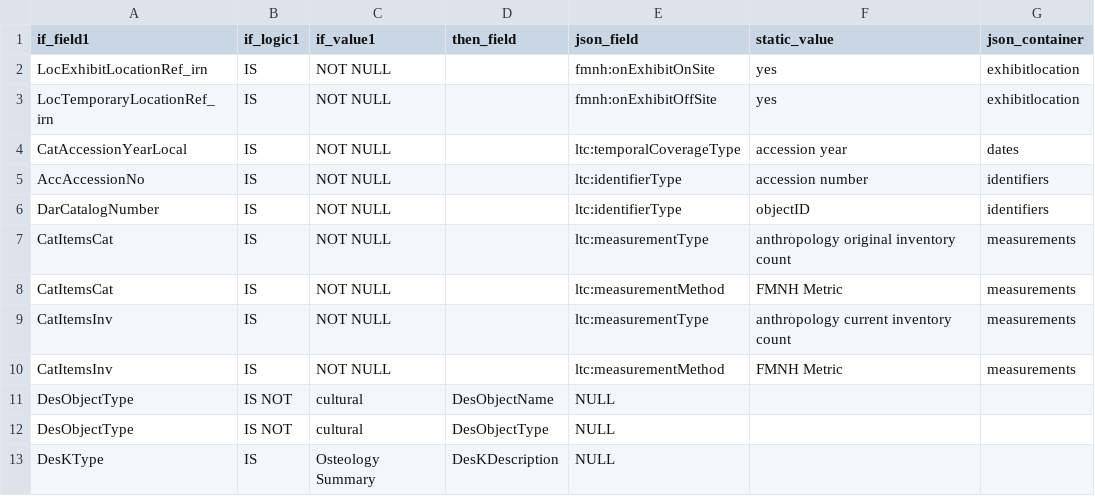
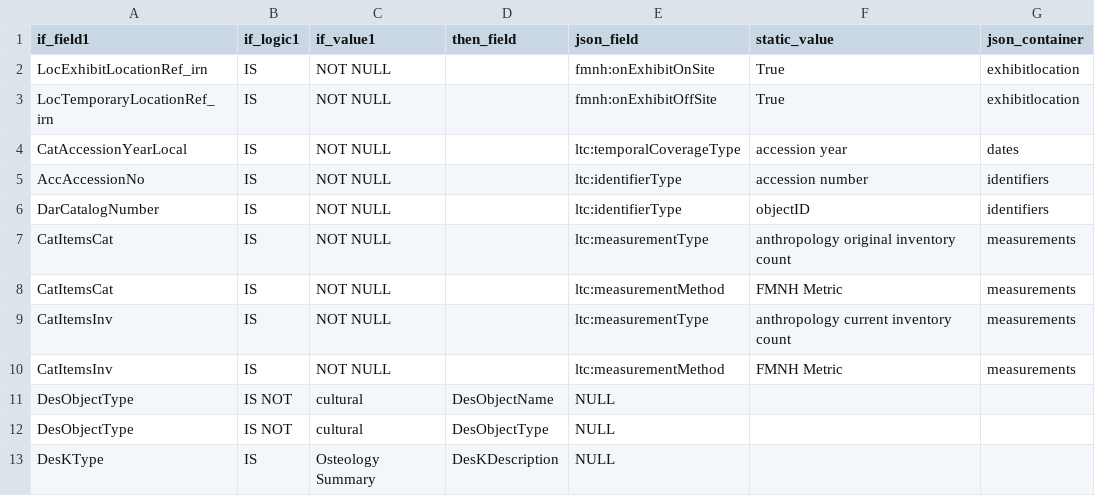
Before and after one commit to fieldmuseum/EMu-xml-to-json, a CSV file: mappings/h2i/emu_conditions.csv, drawn as a sheet.

Commit message:
switch fmnh:onExhibit fields to boolean

```diff
--- a/mappings/h2i/emu_conditions.csv
+++ b/mappings/h2i/emu_conditions.csv
@@ -1,4 +1,4 @@
 if_field1,if_logic1,if_value1,then_field,json_field,static_value,json_container
-LocExhibitLocationRef_irn,IS,NOT NULL,,fmnh:onExhibitOnSite,yes,exhibitlocation
-LocTemporaryLocationRef_irn,IS,NOT NULL,,fmnh:onExhibitOffSite,yes,exhibitlocation
+LocExhibitLocationRef_irn,IS,NOT NULL,,fmnh:onExhibitOnSite,True,exhibitlocation
+LocTemporaryLocationRef_irn,IS,NOT NULL,,fmnh:onExhibitOffSite,True,exhibitlocation
 CatAccessionYearLocal,IS,NOT NULL,,ltc:temporalCoverageType,accession year,dates
```
